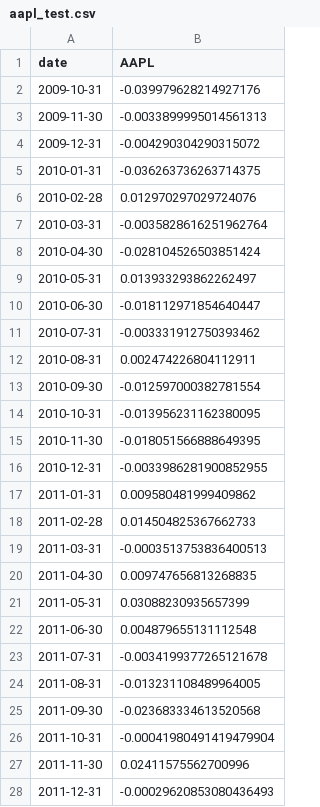
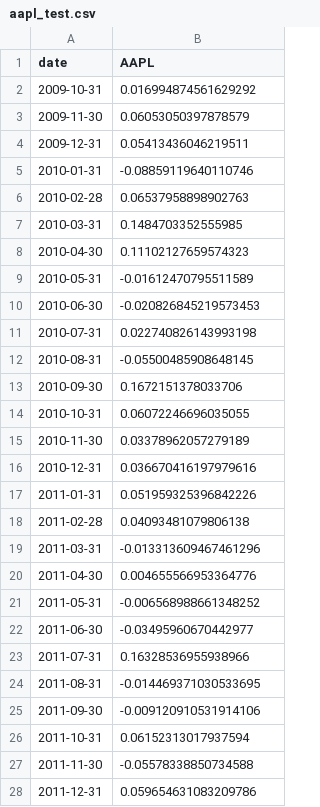
Before and after one commit to ChrisChemHater/StockPriceRNN, a CSV file: data/aapl_test.csv, drawn as a sheet; only a part is shown; the diff covers the shown part only.

```diff
--- a/data/aapl_test.csv
+++ b/data/aapl_test.csv
@@ -1,28 +1,28 @@
 date,AAPL
-2009-10-31,-0.039979628214927176
-2009-11-30,-0.0033899995014561313
-2009-12-31,-0.004290304290315072
-2010-01-31,-0.036263736263714375
-2010-02-28,0.012970297029724076
-2010-03-31,-0.0035828616251962764
-2010-04-30,-0.028104526503851424
-2010-05-31,0.013933293862262497
-2010-06-30,-0.018112971854640447
-2010-07-31,-0.003331912750393462
-2010-08-31,0.002474226804112911
-2010-09-30,-0.012597000382781554
-2010-10-31,-0.013956231162380095
-2010-11-30,-0.018051566888649395
-2010-12-31,-0.0033986281900852955
-2011-01-31,0.009580481999409862
-2011-02-28,0.014504825367662733
-2011-03-31,-0.0003513753836400513
-2011-04-30,0.009747656813268835
-2011-05-31,0.03088230935657399
-2011-06-30,0.004879655131112548
-2011-07-31,-0.0034199377265121678
-2011-08-31,-0.013231108489964005
-2011-09-30,-0.023683334613520568
-2011-10-31,-0.00041980491419479904
-2011-11-30,0.02411575562700996
-2011-12-31,-0.00029620853080436493
+2009-10-31,0.016994874561629292
+2009-11-30,0.06053050397878579
+2009-12-31,0.05413436046219511
+2010-01-31,-0.08859119640110746
+2010-02-28,0.06537958898902763
+2010-03-31,0.1484703352555985
+2010-04-30,0.11102127659574323
+2010-05-31,-0.01612470795511589
+2010-06-30,-0.020826845219573453
+2010-07-31,0.022740826143993198
+2010-08-31,-0.05500485908648145
+2010-09-30,0.1672151378033706
+2010-10-31,0.06072246696035055
+2010-11-30,0.03378962057279189
+2010-12-31,0.036670416197979616
+2011-01-31,0.051959325396842226
+2011-02-28,0.04093481079806138
+2011-03-31,-0.013313609467461296
+2011-04-30,0.004655566953364776
+2011-05-31,-0.006568988661348252
+2011-06-30,-0.03495960670442977
+2011-07-31,0.16328536955938966
+2011-08-31,-0.014469371030533695
+2011-09-30,-0.009120910531914106
+2011-10-31,0.06152313017937594
+2011-11-30,-0.05578338850734588
+2011-12-31,0.059654631083209786
```
Also changed, not shown: 75 edited cells elsewhere in this file, data/aapl_train.csv, data/msft_test.csv, 12 other files.
